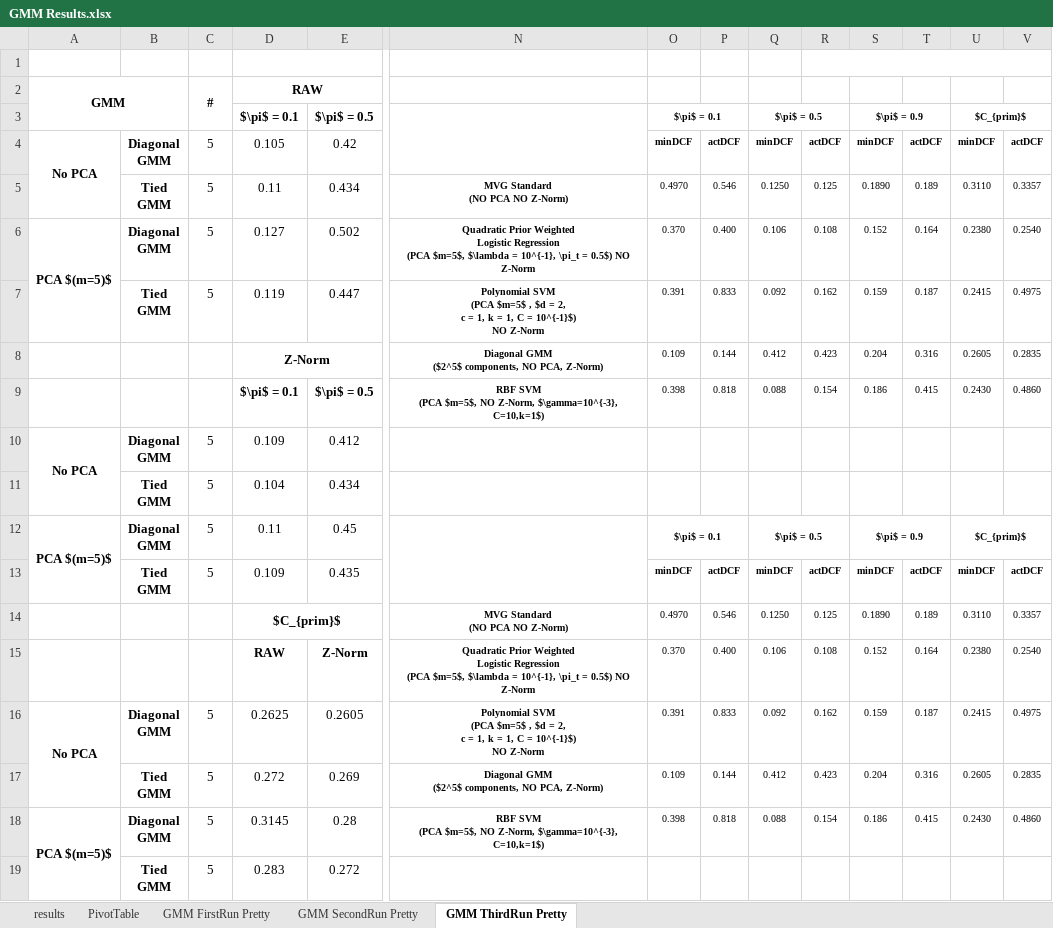
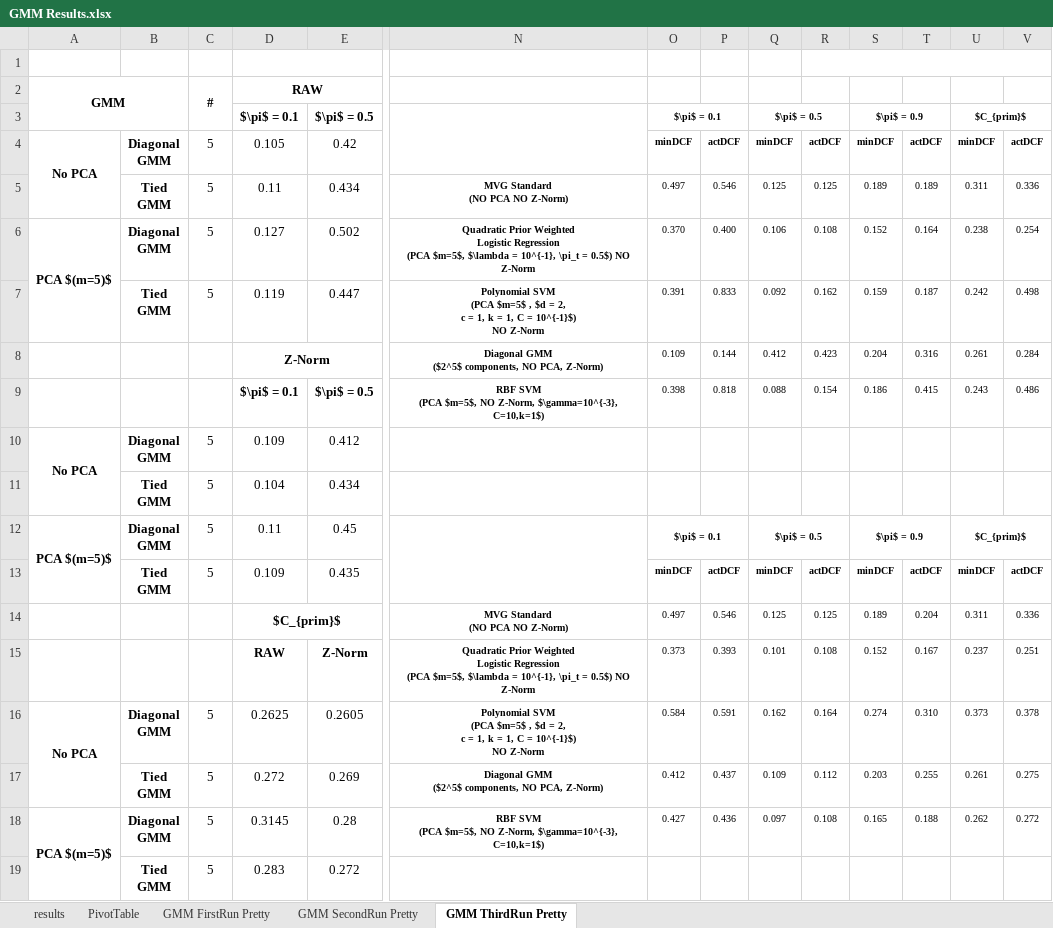
Before and after one commit to TeamOGC/mlpr, an Excel workbook: tables/gmm_analysis/GMM Results.xlsx, sheet GMM ThirdRun Pretty, drawn as a sheet; only a part is shown, gaps mark what is left out; values as stored, in another font and other column widths than the file's, no borders; conditional formats not drawn; removed rows and columns are numbered as before the commit, all else as after; rows hold the shown columns only; ↵ is a line break in a cell; the diff names each change by its address in the sheet, - before the commit and + after, or states it on an @@ line.

Commit message:
addedd gmm rescutto

```diff
--- a/tables/gmm_analysis/GMM Results.xlsx (sheet GMM ThirdRun Pretty)
+++ b/tables/gmm_analysis/GMM Results.xlsx (sheet GMM ThirdRun Pretty)
-O5: 0.4970
+O5: 0.497
-Q5: 0.1250
+Q5: 0.125
-S5: 0.1890
+S5: 0.189
-U5: 0.3110
+U5: 0.311
-V5: 0.3357
+V5: 0.336
-U6: 0.2380
+U6: 0.238
-V6: 0.2540
+V6: 0.254
-U7: 0.2415
+U7: 0.242
-V7: 0.4975
+V7: 0.498
-U8: 0.2605
+U8: 0.261
-V8: 0.2835
+V8: 0.284
-U9: 0.2430
+U9: 0.243
-V9: 0.4860
+V9: 0.486
-row 14:  |  |  | $C_{prim}$ |  | MVG Standard ↵ (NO PCA NO Z-Norm) | 0.4970 | 0.546 | 0.1250 | 0.125 | 0.1890 | 0.189 | 0.3110 | 0.3357
-row 15:  |  |  | RAW | Z-Norm | Quadratic Prior Weighted ↵ Logistic Regression ↵ (PCA $m=5$, $\lambda = 10^{-1}, \pi_t = 0.5$) NO Z-Norm | 0.370 | 0.400 | 0.106 | 0.108 | 0.152 | 0.164 | 0.2380 | 0.2540
+row 14:  |  |  | $C_{prim}$ |  | MVG Standard ↵ (NO PCA NO Z-Norm) | 0.497 | 0.546 | 0.125 | 0.125 | 0.189 | 0.204 | 0.311 | 0.336
+row 15:  |  |  | RAW | Z-Norm | Quadratic Prior Weighted ↵ Logistic Regression ↵ (PCA $m=5$, $\lambda = 10^{-1}, \pi_t = 0.5$) NO Z-Norm | 0.373 | 0.393 | 0.101 | 0.108 | 0.152 | 0.167 | 0.237 | 0.251
-O16: 0.391
+O16: 0.584
-P16: 0.833
+P16: 0.591
-Q16: 0.092
+Q16: 0.162
-R16: 0.162
+R16: 0.164
-S16: 0.159
+S16: 0.274
-T16: 0.187
+T16: 0.310
-U16: 0.2415
+U16: 0.373
-V16: 0.4975
+V16: 0.378
-row 17:  | Tied ↵ GMM | 5 | 0.272 | 0.269 | Diagonal GMM ↵ ($2^5$ components, NO PCA, Z-Norm) | 0.109 | 0.144 | 0.412 | 0.423 | 0.204 | 0.316 | 0.2605 | 0.2835
+row 17:  | Tied ↵ GMM | 5 | 0.272 | 0.269 | Diagonal GMM ↵ ($2^5$ components, NO PCA, Z-Norm) | 0.412 | 0.437 | 0.109 | 0.112 | 0.203 | 0.255 | 0.261 | 0.275
-O18: 0.398
+O18: 0.427
-P18: 0.818
+P18: 0.436
-Q18: 0.088
+Q18: 0.097
-R18: 0.154
+R18: 0.108
-S18: 0.186
+S18: 0.165
-T18: 0.415
+T18: 0.188
-U18: 0.2430
+U18: 0.262
-V18: 0.4860
+V18: 0.272
```
